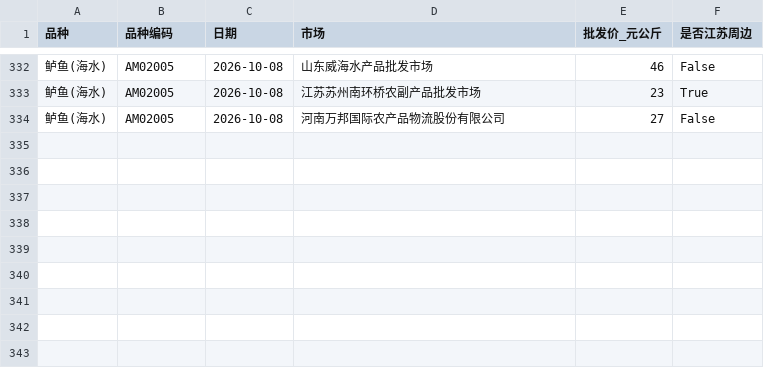
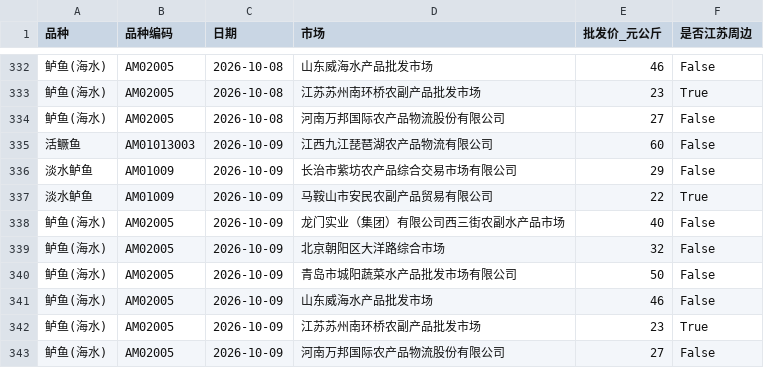
Before and after one commit to gehuEOD/fish-price-dashboard, a CSV file: fish_prices_history.csv, drawn as a sheet; only a part is shown, gaps mark what is left out; the diff names each change by its address in the sheet, - before the commit and + after, or states it on an @@ line.

```diff
--- a/fish_prices_history.csv
+++ b/fish_prices_history.csv
+row 335: 活鳜鱼 | AM01013003 | 2026-10-09 | 江西九江琵琶湖农产品物流有限公司 | 60 | False
+row 336: 淡水鲈鱼 | AM01009 | 2026-10-09 | 长治市紫坊农产品综合交易市场有限公司 | 29 | False
+row 337: 淡水鲈鱼 | AM01009 | 2026-10-09 | 马鞍山市安民农副产品贸易有限公司 | 22 | True
+row 338: 鲈鱼(海水) | AM02005 | 2026-10-09 | 龙门实业（集团）有限公司西三街农副水产品市场 | 40 | False
+row 339: 鲈鱼(海水) | AM02005 | 2026-10-09 | 北京朝阳区大洋路综合市场 | 32 | False
+row 340: 鲈鱼(海水) | AM02005 | 2026-10-09 | 青岛市城阳蔬菜水产品批发市场有限公司 | 50 | False
+row 341: 鲈鱼(海水) | AM02005 | 2026-10-09 | 山东威海水产品批发市场 | 46 | False
+row 342: 鲈鱼(海水) | AM02005 | 2026-10-09 | 江苏苏州南环桥农副产品批发市场 | 23 | True
+row 343: 鲈鱼(海水) | AM02005 | 2026-10-09 | 河南万邦国际农产品物流股份有限公司 | 27 | False
```
Also changed, not shown: fish_prices.csv, public_fish_prices.csv, 5 other files.
